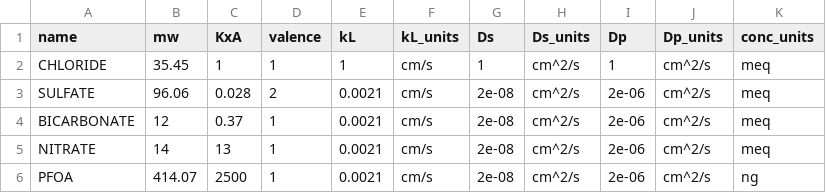
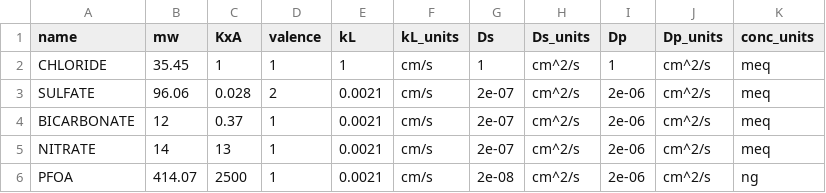
Before and after one commit to USEPA/Water_Treatment_Models, a CSV file: Shiny-IEX/ionsheet.csv, drawn as a sheet.

Commit message:
Update ionsheet.csv

```diff
--- a/Shiny-IEX/ionsheet.csv
+++ b/Shiny-IEX/ionsheet.csv
@@ -2,5 +2,5 @@
 "CHLORIDE",35.45,1,1,1,"cm/s",1,"cm^2/s",1,"cm^2/s","meq"
-"SULFATE",96.06,0.028,2,0.0021,"cm/s",2e-08,"cm^2/s",2e-06,"cm^2/s","meq"
-"BICARBONATE",12,0.37,1,0.0021,"cm/s",2e-08,"cm^2/s",2e-06,"cm^2/s","meq"
-"NITRATE",14,13,1,0.0021,"cm/s",2e-08,"cm^2/s",2e-06,"cm^2/s","meq"
+"SULFATE",96.06,0.028,2,0.0021,"cm/s",2e-07,"cm^2/s",2e-06,"cm^2/s","meq"
+"BICARBONATE",12,0.37,1,0.0021,"cm/s",2e-07,"cm^2/s",2e-06,"cm^2/s","meq"
+"NITRATE",14,13,1,0.0021,"cm/s",2e-07,"cm^2/s",2e-06,"cm^2/s","meq"
 "PFOA",414.07,2500,1,0.0021,"cm/s",2e-08,"cm^2/s",2e-06,"cm^2/s","ng"
```
